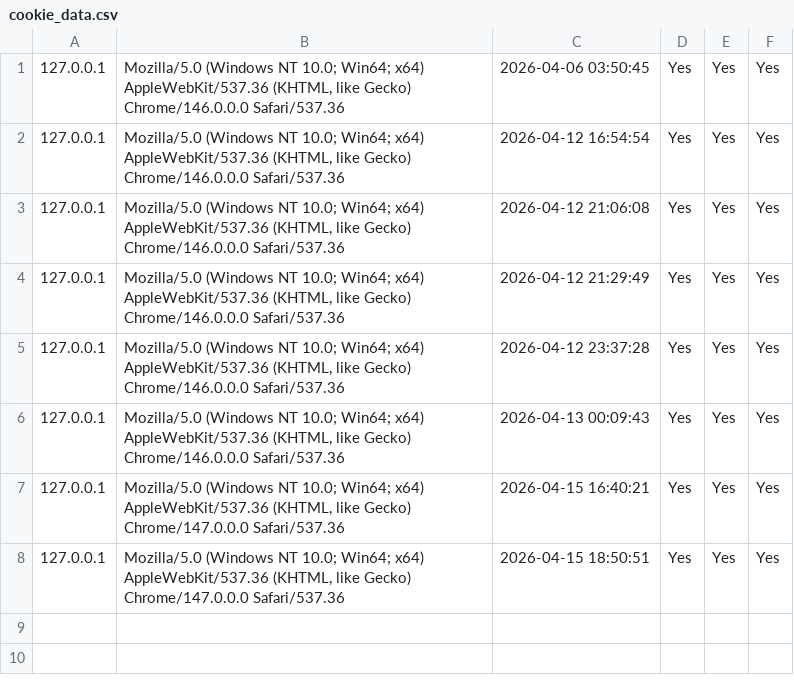
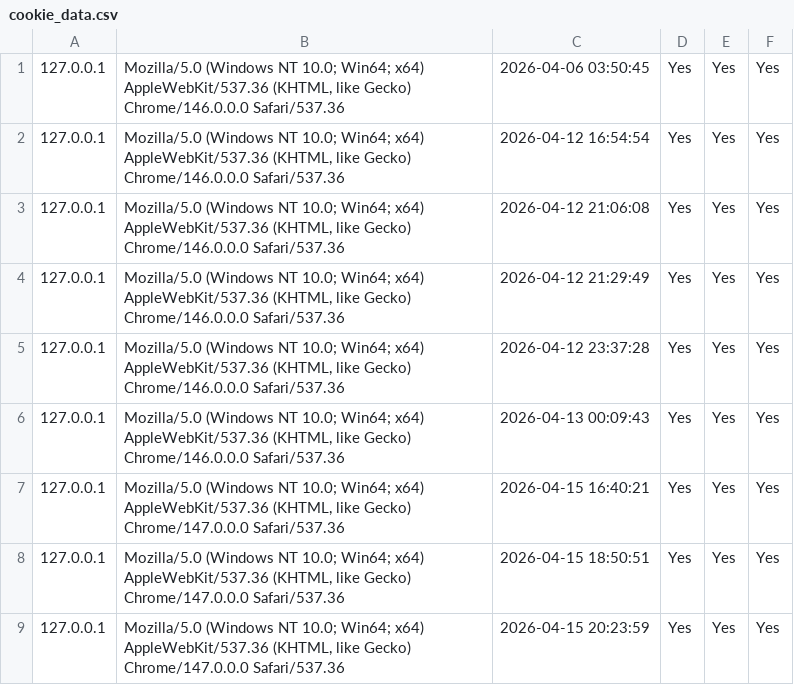
Before and after one commit to Abdulwahed-alhallak/sukounalbunyan.ae, a CSV file: storage/app/cookie_data.csv, drawn as a sheet.

```diff
--- a/storage/app/cookie_data.csv
+++ b/storage/app/cookie_data.csv
@@ -8 +8,2 @@
 127.0.0.1,"Mozilla/5.0 (Windows NT 10.0; Win64; x64) AppleWebKit/537.36 (KHTML, like Gecko) Chrome/147.0.0.0 Safari/537.36","2026-04-15 18:50:51",Yes,Yes,Yes
+127.0.0.1,"Mozilla/5.0 (Windows NT 10.0; Win64; x64) AppleWebKit/537.36 (KHTML, like Gecko) Chrome/147.0.0.0 Safari/537.36","2026-04-15 20:23:59",Yes,Yes,Yes
```
Also changed, not shown: 5 other files.
